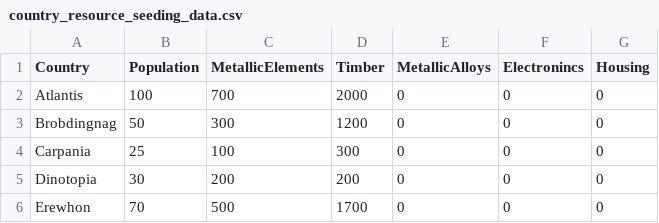
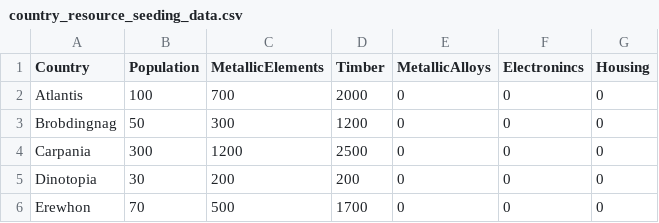
Before and after one commit to SatishRanjan/ai-scheduler, a CSV file: initial_data/country_resource_seeding_data.csv, drawn as a sheet.

```diff
--- a/initial_data/country_resource_seeding_data.csv
+++ b/initial_data/country_resource_seeding_data.csv
@@ -3,3 +3,3 @@ Atlantis,100,700,2000,0,0,0
 Brobdingnag,50,300,1200,0,0,0
-Carpania,25,100,300,0,0,0
+Carpania,300,1200,2500,0,0,0
 Dinotopia,30,200,200,0,0,0
```
Also changed, not shown: 13 other files.
